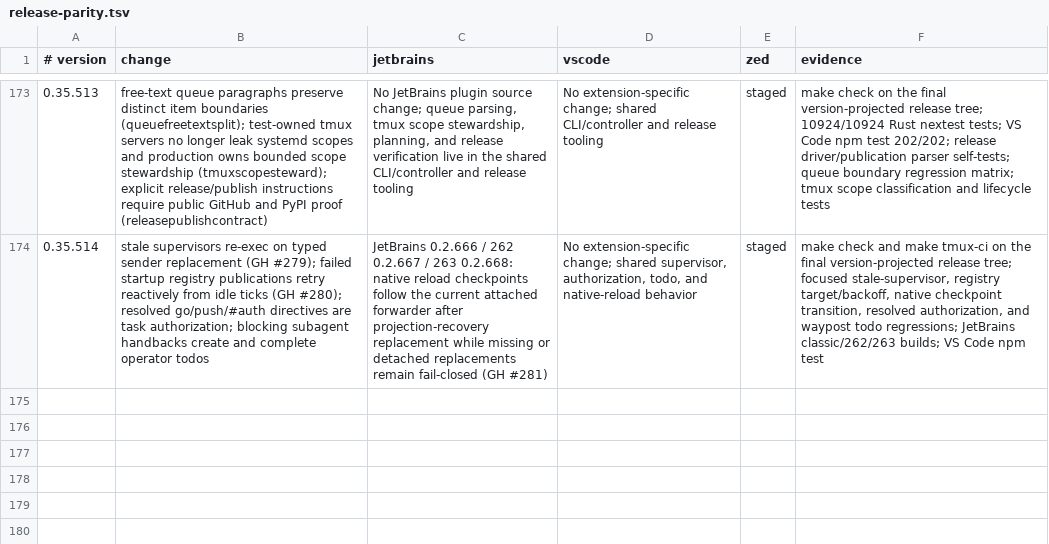
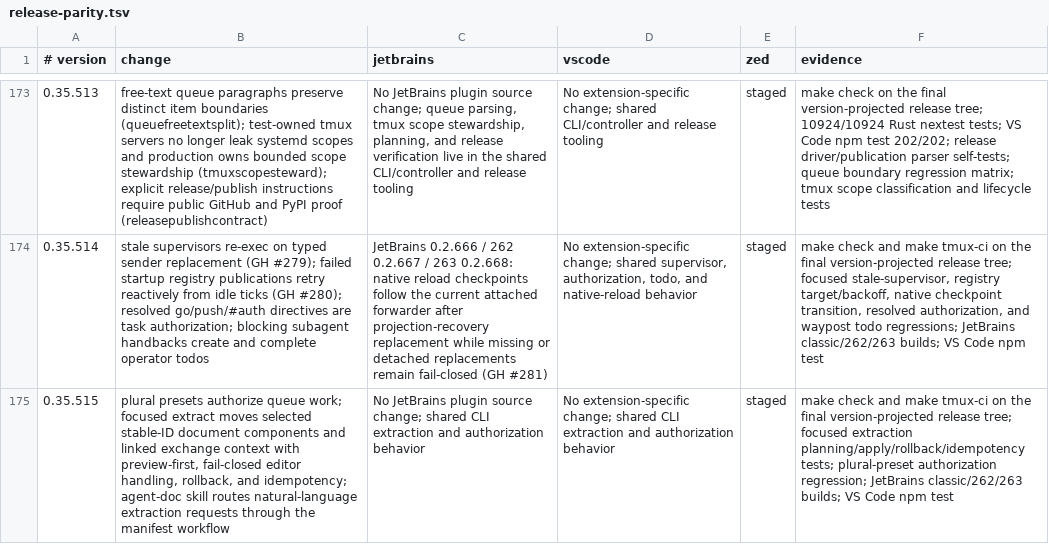
Before and after one commit to btakita/agent-doc, a TSV file: editors/release-parity.tsv, drawn as a sheet; only a part is shown, gaps mark what is left out; the diff names each change by its address in the sheet, - before the commit and + after, or states it on an @@ line.

Commit message:
chore: record v0.35.515 editor parity

```diff
--- a/editors/release-parity.tsv
+++ b/editors/release-parity.tsv
+row 175: 0.35.515 | plural presets authorize queue work; focused extract moves selected stable-ID document components and linked exchange context with preview-first, fail-closed editor handling, rollback, and idempotency; agent-doc skill routes natural-language extraction requests through the manifest workflow | No JetBrains plugin source change; shared CLI extraction and authorization behavior | No extension-specific change; shared CLI extraction and authorization behavior | staged | make check and make tmux-ci on the final version-projected release tree; focused extraction planning/apply/rollback/idempotency tests; plural-preset authorization regression; JetBrains classic/262/263 builds; VS Code npm test
```
